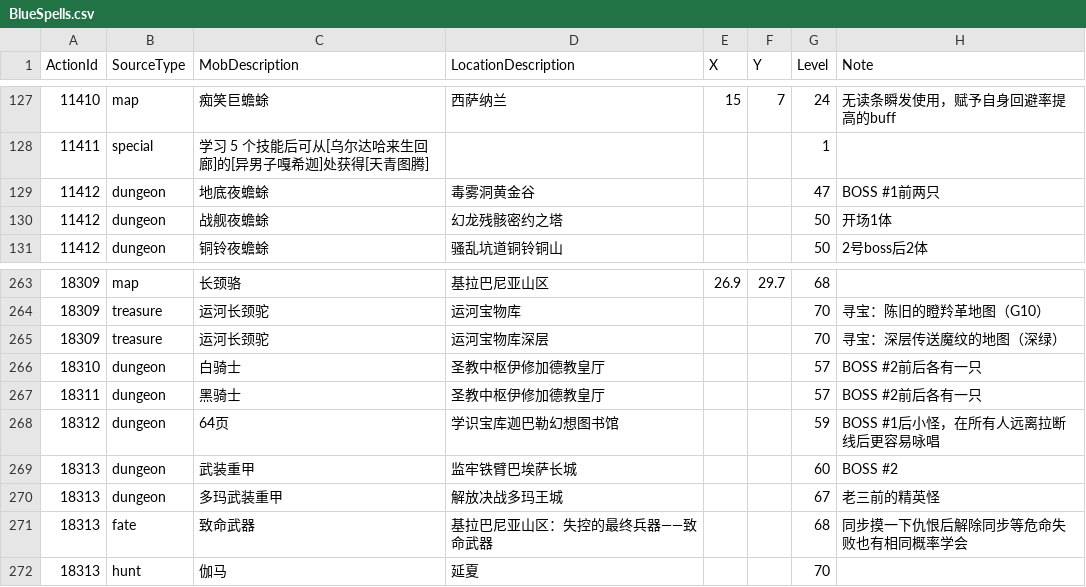
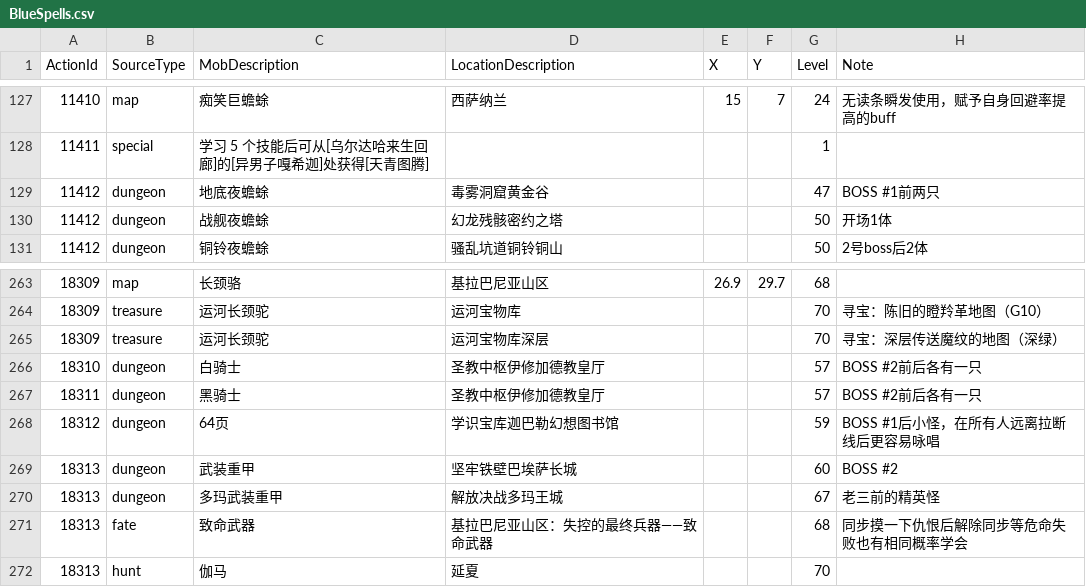
Before and after one commit to YouShux/OmniToolbox.Common, a CSV file: Data/Resources/BlueSpells.csv, drawn as a sheet; only a part is shown, gaps mark what is left out.

```diff
--- a/Data/Resources/BlueSpells.csv
+++ b/Data/Resources/BlueSpells.csv
@@ -128,3 +128,3 @@ ActionId,SourceType,MobDescription,LocationDescription,X,Y,Level,Note
 11411,special,学习 5 个技能后可从[乌尔达哈来生回廊]的[异男子嘎希迦]处获得[天青图腾],,,,1,
-11412,dungeon,地底夜蟾蜍,毒雾洞黄金谷,,,47,BOSS #1前两只
+11412,dungeon,地底夜蟾蜍,毒雾洞窟黄金谷,,,47,BOSS #1前两只
 11412,dungeon,战舰夜蟾蜍,幻龙残骸密约之塔,,,50,开场1体
@@ -268,3 +268,3 @@ ActionId,SourceType,MobDescription,LocationDescription,X,Y,Level,Note
 18312,dungeon,64页,学识宝库迦巴勒幻想图书馆,,,59,BOSS #1后小怪，在所有人远离拉断线后更容易咏唱
-18313,dungeon,武装重甲,监牢铁臂巴埃萨长城,,,60,BOSS #2
+18313,dungeon,武装重甲,坚牢铁壁巴埃萨长城,,,60,BOSS #2
 18313,dungeon,多玛武装重甲,解放决战多玛王城,,,67,老三前的精英怪
```
Also changed, not shown: 3 other files.
